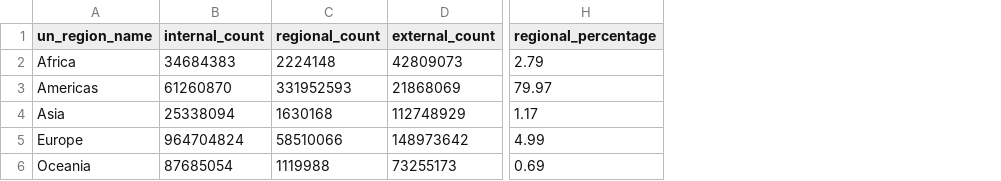
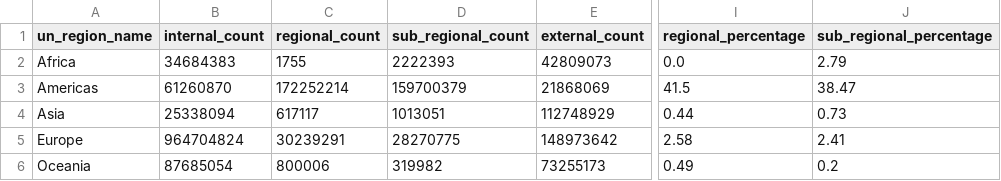
Before and after one commit to tierravivaai/gbif_occurrence_source, a CSV file: data/processed/cbd_parties_all_taxa_un_region_summary.csv, drawn as a sheet; only a part is shown, gaps mark what is left out; addresses are those after the commit; the diff names each change by its address in the sheet, - before the commit and + after, or states it on an @@ line.

```diff
--- a/data/processed/cbd_parties_all_taxa_un_region_summary.csv
+++ b/data/processed/cbd_parties_all_taxa_un_region_summary.csv
+column D (sub_regional_count), rows 2-6: 2222393 | 159700379 | 1013051 | 28270775 | 319982
+column J (sub_regional_percentage), rows 2-6: 2.79 | 38.47 | 0.73 | 2.41 | 0.2
-C2 (regional_count): 2224148
+C2 (regional_count): 1755
-I2 (regional_percentage): 2.79
+I2 (regional_percentage): 0.0
-C3 (regional_count): 331952593
+C3 (regional_count): 172252214
-I3 (regional_percentage): 79.97
+I3 (regional_percentage): 41.5
-C4 (regional_count): 1630168
+C4 (regional_count): 617117
-I4 (regional_percentage): 1.17
+I4 (regional_percentage): 0.44
-C5 (regional_count): 58510066
+C5 (regional_count): 30239291
-I5 (regional_percentage): 4.99
+I5 (regional_percentage): 2.58
-C6 (regional_count): 1119988
+C6 (regional_count): 800006
-I6 (regional_percentage): 0.69
+I6 (regional_percentage): 0.49
```
Also changed, not shown: data/processed/cbd_parties_all_taxa_un_region_un_sub_region_summary.csv, data/processed/cbd_parties_all_taxa_un_region_un_sub_region_un_intermediate_region_summary.csv, 43 other files.
